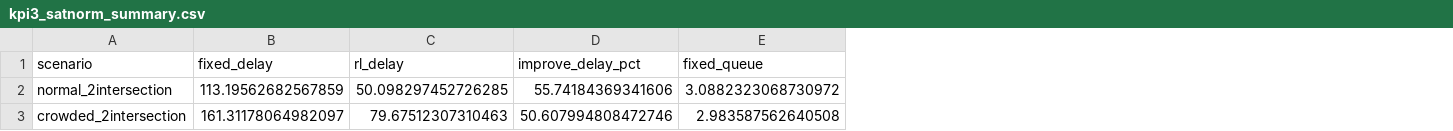
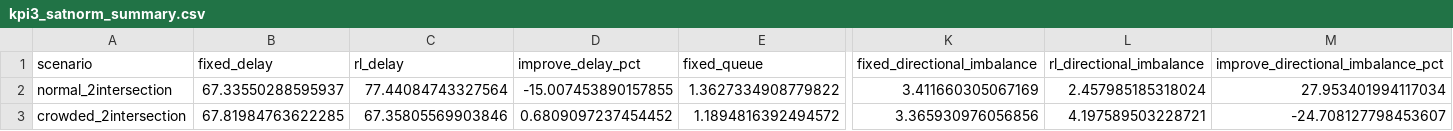
Before and after one commit to 20226123-Quang/ATCS, a CSV file: ATCS/checkpoints/compare_kpi/kpi3_satnorm_summary.csv, drawn as a sheet; only a part is shown, gaps mark what is left out; the diff covers the shown part only; the diff names each change by its address in the sheet, - before the commit and + after, or states it on an @@ line.

```diff
--- a/ATCS/checkpoints/compare_kpi/kpi3_satnorm_summary.csv
+++ b/ATCS/checkpoints/compare_kpi/kpi3_satnorm_summary.csv
+column K (fixed_directional_imbalance), rows 2-3: 3.411660305067169 | 3.365930976056856
+column L (rl_directional_imbalance), rows 2-3: 2.457985185318024 | 4.197589503228721
+column M, rows 1-3: improve_directional_imbalance_pct | 27.953401994117034 | -24.708127798453607
-B2 (fixed_delay): 113.19562682567859
+B2 (fixed_delay): 67.33550288595937
-C2 (rl_delay): 50.098297452726285
+C2 (rl_delay): 77.44084743327564
-D2 (improve_delay_pct): 55.74184369341606
+D2 (improve_delay_pct): -15.007453890157855
-E2 (fixed_queue): 3.0882323068730972
+E2 (fixed_queue): 1.3627334908779822
-B3 (fixed_delay): 161.31178064982097
+B3 (fixed_delay): 67.81984763622285
-C3 (rl_delay): 79.67512307310463
+C3 (rl_delay): 67.35805569903846
-D3 (improve_delay_pct): 50.607994808472746
+D3 (improve_delay_pct): 0.6809097237454452
-E3 (fixed_queue): 2.983587562640508
+E3 (fixed_queue): 1.1894816392494572
```
Also changed, not shown: 16 edited cells elsewhere in this file, 21 other files.
